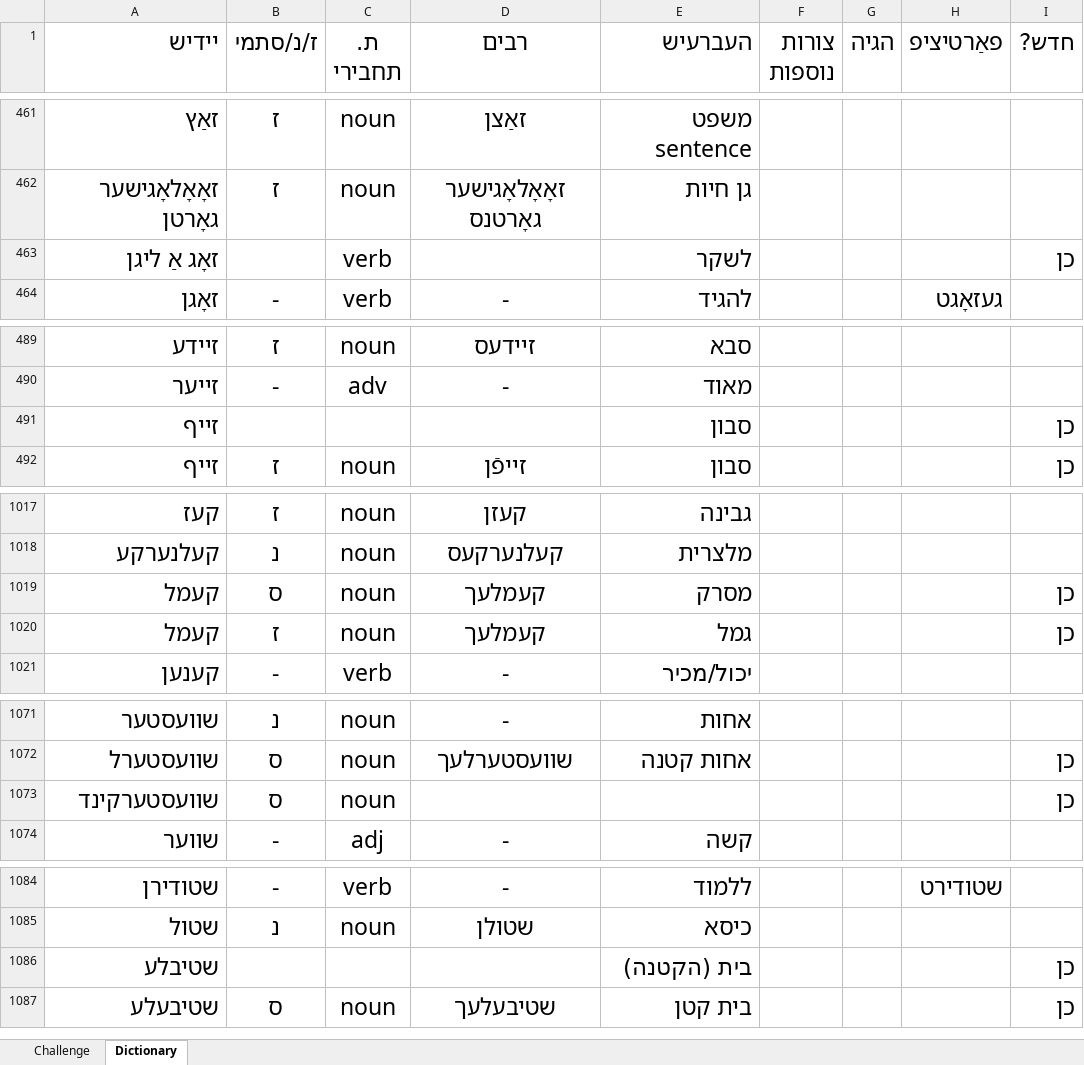
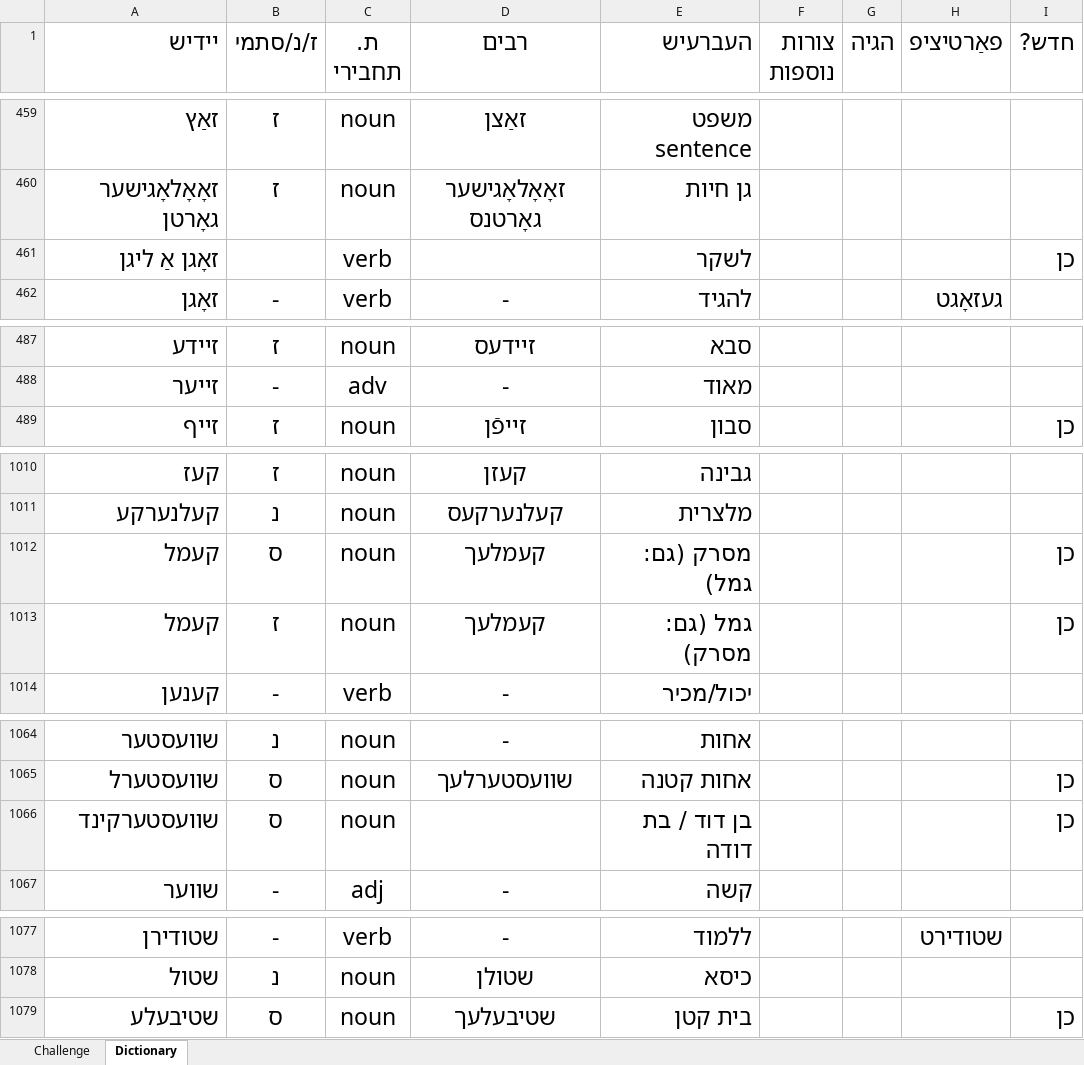
Before and after one commit to shellygr/Yiddish, an Excel workbook: yiddish-sem2.xlsm, sheet Dictionary, drawn as a sheet; only a part is shown, gaps mark what is left out; values as stored, in another font and other column widths than the file's, no borders; table styles not drawn; removed rows and columns are numbered as before the commit, all else as after; the diff covers the shown part only; the diff names each change by its address in the sheet, - before the commit and + after, or states it on an @@ line.

```diff
--- a/yiddish-sem2.xlsm (sheet Dictionary)
+++ b/yiddish-sem2.xlsm (sheet Dictionary)
-A461 (יידיש): זאָג אַ ליגן
+A461 (יידיש): זאָגן אַ ליגן
-row 491: זײף |  |  |  | סבון |  |  |  | כן
-E1012 (העברעיש): מסרק
+E1012 (העברעיש): מסרק (גם: גמל)
-E1013 (העברעיש): גמל
+E1013 (העברעיש): גמל (גם: מסרק)
-E1066 (העברעיש): (empty)
+E1066 (העברעיש): בן דוד / בת דודה
-row 1086: שטיבלע |  |  |  | בית (הקטנה) |  |  |  | כן
```
Also changed, not shown: 4 added rows, 10 removed rows and 3 edited cells elsewhere in this sheet, charts or pictures.
